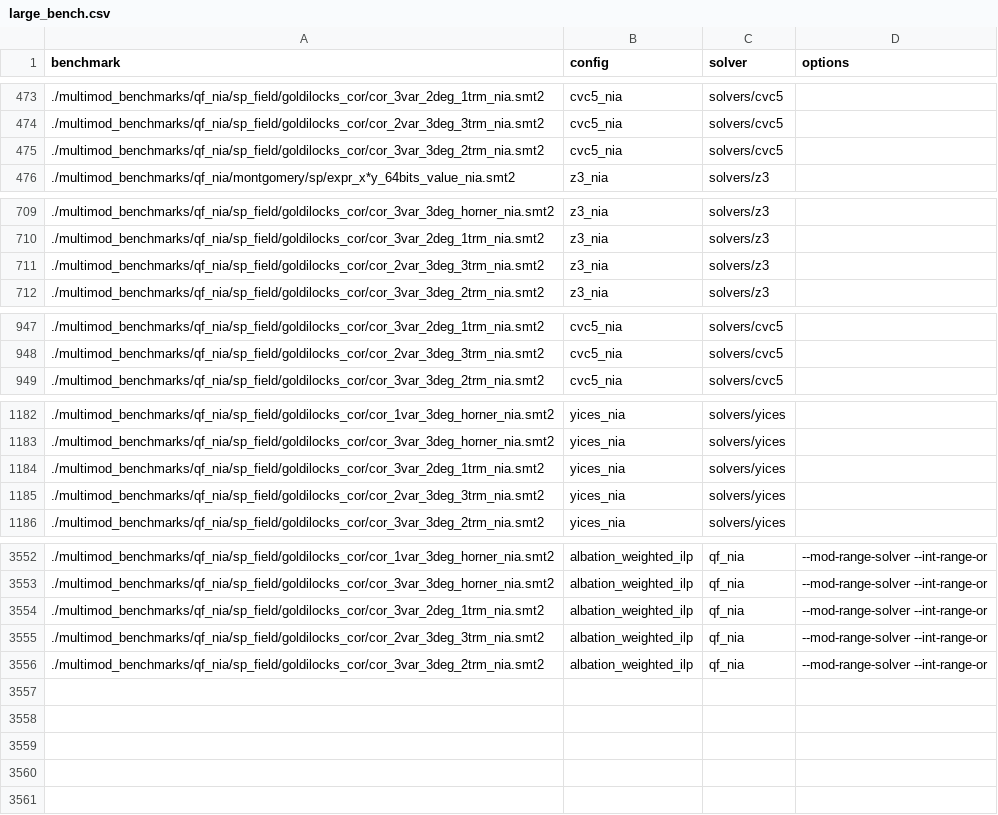
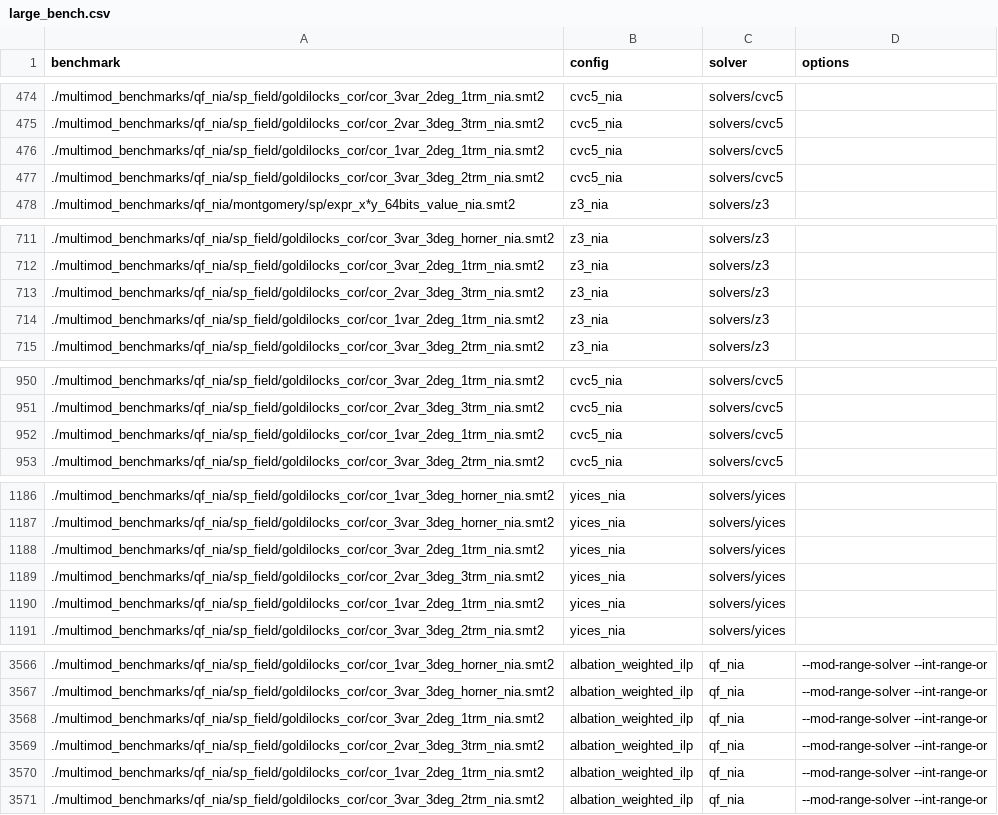
Before and after one commit to limpa105/cav25_artifact, a CSV file: large_bench.csv, drawn as a sheet; only a part is shown, gaps mark what is left out; the diff covers the shown part only; the diff names each change by its address in the sheet, - before the commit and + after, or states it on an @@ line.

```diff
--- a/large_bench.csv
+++ b/large_bench.csv
+row 476: ./multimod_benchmarks/qf_nia/sp_field/goldilocks_cor/cor_1var_2deg_1trm_nia.smt2 | cvc5_nia | solvers/cvc5
+row 714: ./multimod_benchmarks/qf_nia/sp_field/goldilocks_cor/cor_1var_2deg_1trm_nia.smt2 | z3_nia | solvers/z3
+row 952: ./multimod_benchmarks/qf_nia/sp_field/goldilocks_cor/cor_1var_2deg_1trm_nia.smt2 | cvc5_nia | solvers/cvc5
+row 1190: ./multimod_benchmarks/qf_nia/sp_field/goldilocks_cor/cor_1var_2deg_1trm_nia.smt2 | yices_nia | solvers/yices
+row 3570: ./multimod_benchmarks/qf_nia/sp_field/goldilocks_cor/cor_1var_2deg_1trm_nia.smt2 | albation_weighted_ilp | qf_nia | --mod-range-solver --int-range-or
```
Also changed, not shown: 10 added rows elsewhere in this file, 1 other file.
